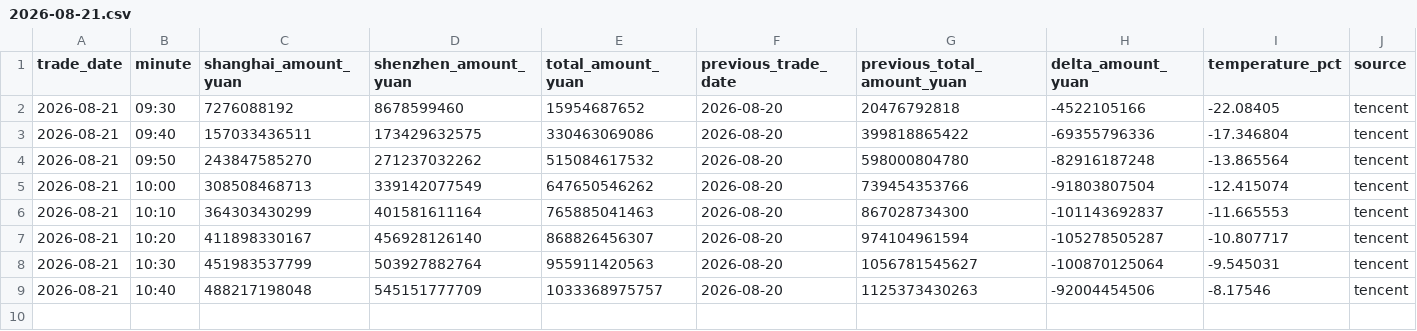
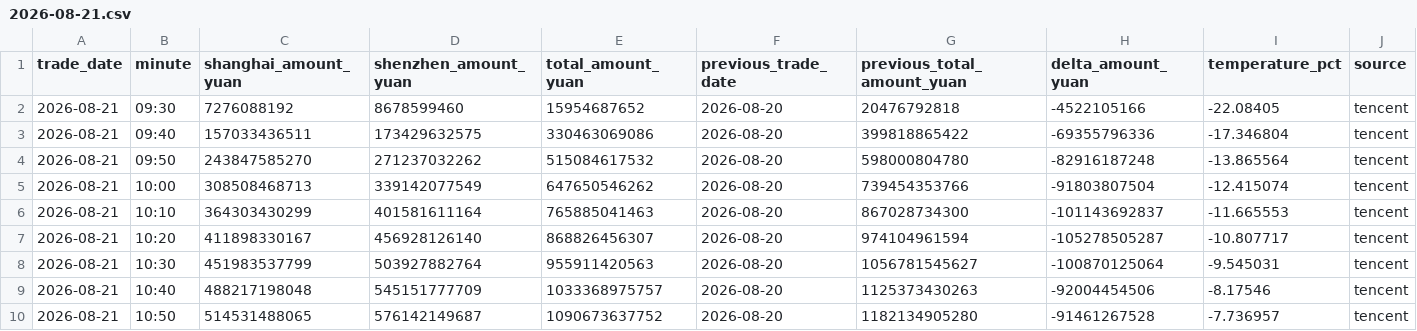
Before and after one commit to huyuyua/myfirstproject, a CSV file: docs/history/2026/2026-08-21.csv, drawn as a sheet; only a part is shown; rows hold the shown columns only; the diff names each change by its address in the sheet, - before the commit and + after, or states it on an @@ line.

```diff
--- a/docs/history/2026/2026-08-21.csv
+++ b/docs/history/2026/2026-08-21.csv
+row 10: 2026-08-21 | 10:50 | 514531488065 | 576142149687 | 1090673637752 | 2026-08-20 | 1182134905280 | -91461267528 | -7.736957 | tencent
```
Also changed, not shown: 4 other files.
